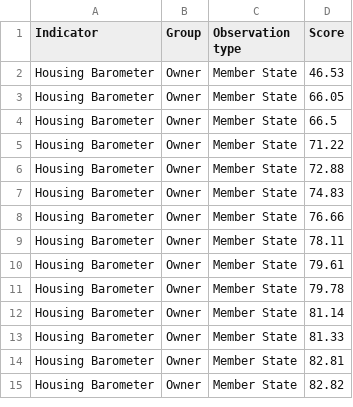
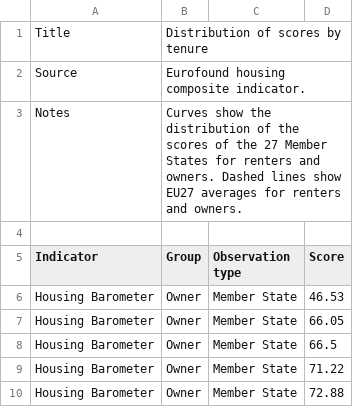
Before and after one commit to eurofound/static, a CSV file: reports/EF26035/EF26035_F4.csv, drawn as a sheet; only a part is shown; the shorter side is filled out with more unchanged rows; the diff names each change by its address in the sheet, - before the commit and + after, or states it on an @@ line.

Commit message:
Use EF26035 article-approved source and notes in image and CSV downloads; preserve embed URLs

```diff
--- a/reports/EF26035/EF26035_F4.csv
+++ b/reports/EF26035/EF26035_F4.csv
+row 1: Title | Distribution of scores by tenure
+row 2: Source | Eurofound housing composite indicator.
+row 3: Notes | Curves show the distribution of the scores of the 27 Member States for renters and owners. Dashed lines show EU27 averages for renters and owners.
+row 4: (empty)
```
Also changed, not shown: reports/EF26035/EF26035_F1_A.csv, reports/EF26035/EF26035_F1_BC.csv, 16 other files.
